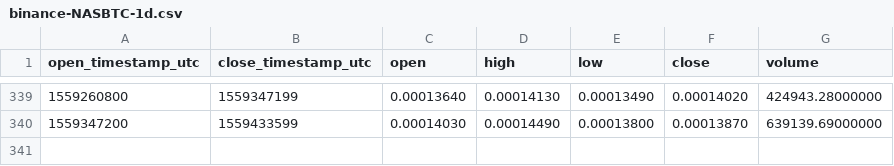
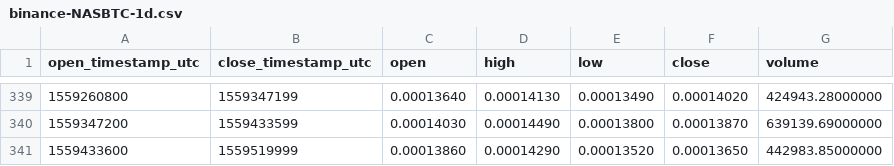
Before and after one commit to cryptobigbro/binance-NASBTC, a CSV file: binance-NASBTC-1d.csv, drawn as a sheet; only a part is shown, gaps mark what is left out; the diff names each change by its address in the sheet, - before the commit and + after, or states it on an @@ line.

```diff
--- a/binance-NASBTC-1d.csv
+++ b/binance-NASBTC-1d.csv
+row 341: 1559433600 | 1559519999 | 0.00013860 | 0.00014290 | 0.00013520 | 0.00013650 | 442983.85000000
```
Also changed, not shown: binance-NASBTC-1h.csv.
